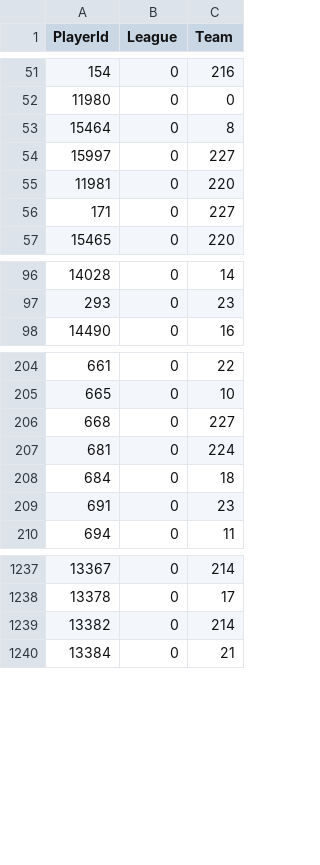
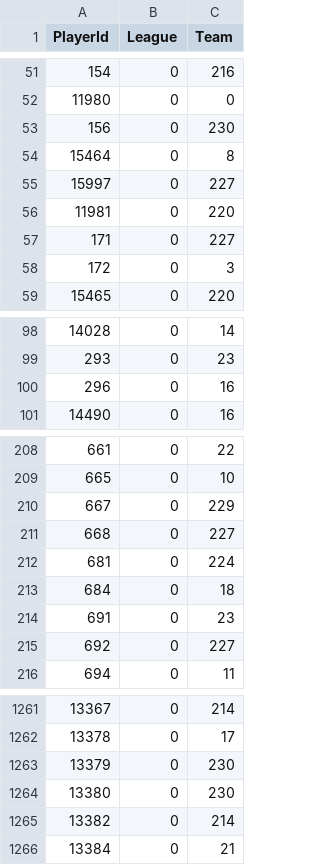
Before and after one commit to BoiledEgg1974/boys-of-winter-hockey-website, a CSV file: data/imports/raw/bowl_cap/player_rights.csv, drawn as a sheet; only a part is shown, gaps mark what is left out; the diff covers the shown part only; the diff names each change by its address in the sheet, - before the commit and + after, or states it on an @@ line.

```diff
--- a/data/imports/raw/bowl_cap/player_rights.csv
+++ b/data/imports/raw/bowl_cap/player_rights.csv
+row 53: 156 | 0 | 230
+row 58: 172 | 0 | 3
+row 100: 296 | 0 | 16
+row 210: 667 | 0 | 229
+row 215: 692 | 0 | 227
+row 1263: 13379 | 0 | 230
+row 1264: 13380 | 0 | 230
```
Also changed, not shown: 23 added rows and 5 edited cells elsewhere in this file, data/imports/raw/bowl_cap/player_contract.csv, data/imports/raw/bowl_historical/boxscore_goalie_summary.csv, 33 other files.
